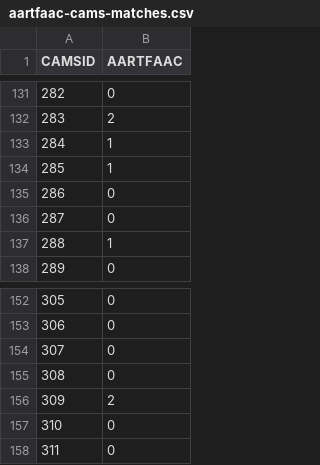
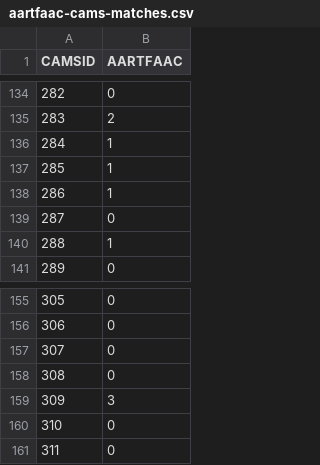
Before and after one commit to tammojan/perseids2020, a CSV file: aartfaac-cams-matches.csv, drawn as a sheet; only a part is shown, gaps mark what is left out; the diff covers the shown part only.

Commit message:
Update some aartfaac-cams matches

```diff
--- a/aartfaac-cams-matches.csv
+++ b/aartfaac-cams-matches.csv
@@ -134,3 +137,3 @@ CAMSID,AARTFAAC
 285,1
-286,0
+286,1
 287,0
@@ -155,3 +158,3 @@ CAMSID,AARTFAAC
 308,0
-309,2
+309,3
 310,0
```
Also changed, not shown: 3 added rows and 12 edited cells elsewhere in this file.
